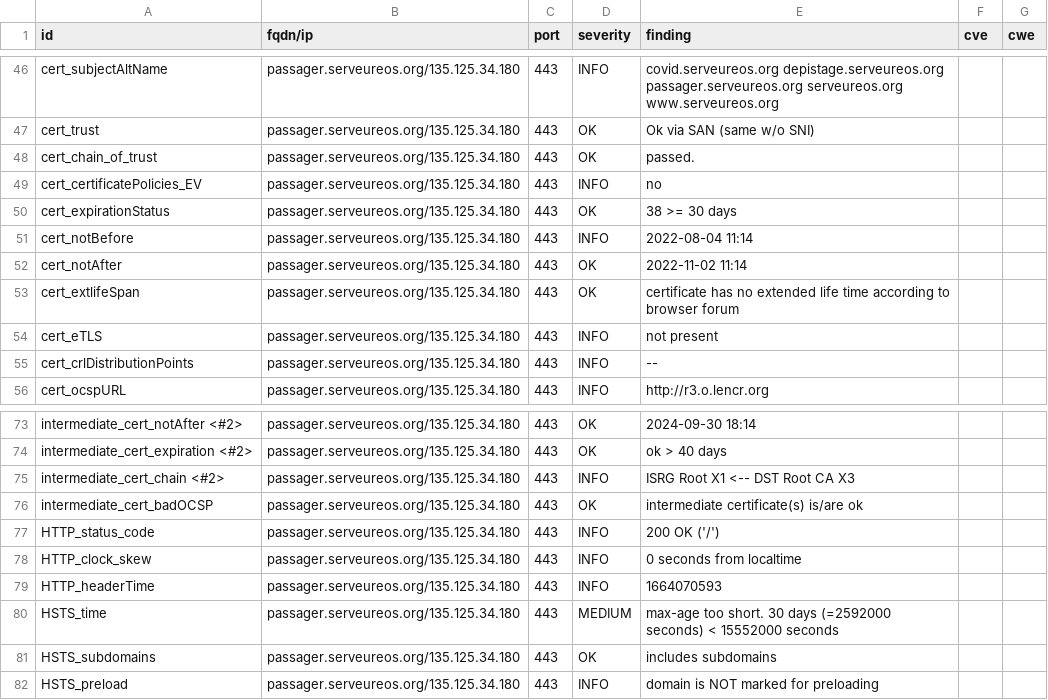
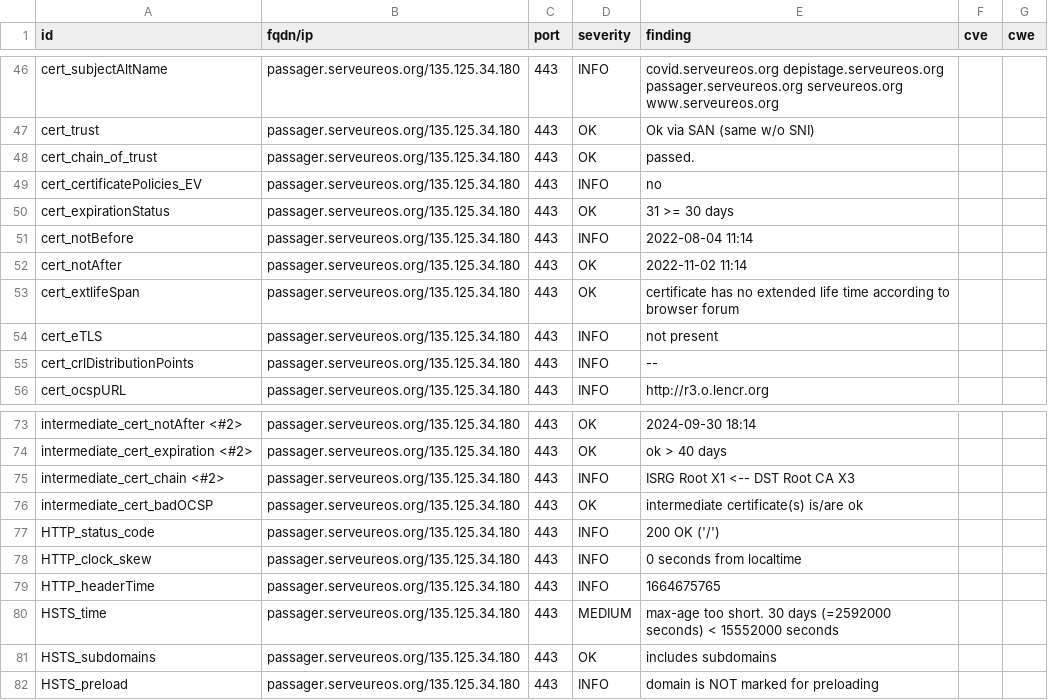
Before and after one commit to yann33380/testcovid, a CSV file: results/aHR0cHM6Ly9wYXNzYWdlci5zZXJ2ZXVyZW9zLm9yZy8=/testssl.csv, drawn as a sheet; only a part is shown, gaps mark what is left out.

```diff
--- a/results/aHR0cHM6Ly9wYXNzYWdlci5zZXJ2ZXVyZW9zLm9yZy8=/testssl.csv
+++ b/results/aHR0cHM6Ly9wYXNzYWdlci5zZXJ2ZXVyZW9zLm9yZy8=/testssl.csv
@@ -49,3 +49,3 @@
 "cert_certificatePolicies_EV","passager.serveureos.org/135.125.34.180","443","INFO","no","",""
-"cert_expirationStatus","passager.serveureos.org/135.125.34.180","443","OK","38 >= 30 days","",""
+"cert_expirationStatus","passager.serveureos.org/135.125.34.180","443","OK","31 >= 30 days","",""
 "cert_notBefore","passager.serveureos.org/135.125.34.180","443","INFO","2022-08-04 11:14","",""
@@ -78,3 +78,3 @@
 "HTTP_clock_skew","passager.serveureos.org/135.125.34.180","443","INFO","0 seconds from localtime","",""
-"HTTP_headerTime","passager.serveureos.org/135.125.34.180","443","INFO","1664070593","",""
+"HTTP_headerTime","passager.serveureos.org/135.125.34.180","443","INFO","1664675765","",""
 "HSTS_time","passager.serveureos.org/135.125.34.180","443","MEDIUM","max-age too short. 30 days (=2592000 seconds) < 15552000 seconds","",""
```
Also changed, not shown: 15 other files.
